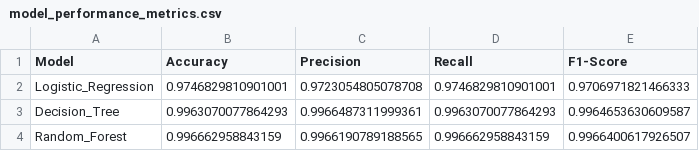
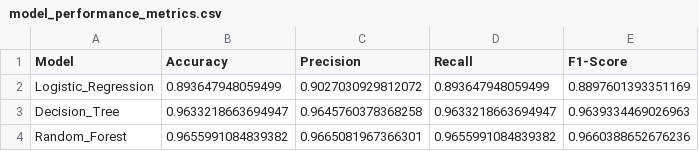
Before and after one commit to clara99gf/TFG, a CSV file: results/metrics/model_performance_metrics.csv, drawn as a sheet.

```diff
--- a/results/metrics/model_performance_metrics.csv
+++ b/results/metrics/model_performance_metrics.csv
@@ -1,4 +1,4 @@
 Model,Accuracy,Precision,Recall,F1-Score
-Logistic_Regression,0.9746829810901001,0.9723054805078708,0.9746829810901001,0.9706971821466333
-Decision_Tree,0.9963070077864293,0.9966487311999361,0.9963070077864293,0.9964653630609587
-Random_Forest,0.996662958843159,0.9966190789188565,0.996662958843159,0.9966400617926507
+Logistic_Regression,0.893647948059499,0.9027030929812072,0.893647948059499,0.8897601393351169
+Decision_Tree,0.9633218663694947,0.9645760378368258,0.9633218663694947,0.9639334469026963
+Random_Forest,0.9655991084839382,0.9665081967366301,0.9655991084839382,0.9660388652676236
```
Also changed, not shown: results/metrics/computational_cost.csv, 14 other files.
